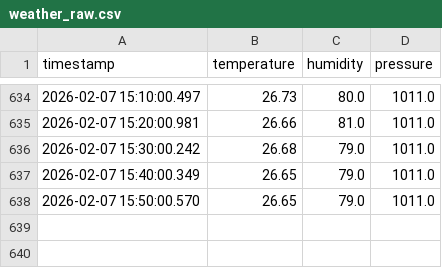
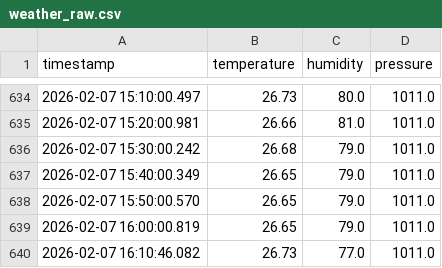
Before and after one commit to geovportodo14/Sarimax-Thesis, a CSV file: data/raw/weather_raw.csv, drawn as a sheet; only a part is shown, gaps mark what is left out.

```diff
--- a/data/raw/weather_raw.csv
+++ b/data/raw/weather_raw.csv
@@ -638 +638,3 @@ timestamp,temperature,humidity,pressure
 2026-02-07 15:50:00.570,26.65,79.0,1011.0
+2026-02-07 16:00:00.819,26.65,79.0,1011.0
+2026-02-07 16:10:46.082,26.73,77.0,1011.0
```
Also changed, not shown: data/final/daily_completeness_report.csv, data/final/model_ready_a3986d20c19f33c7c107fw.csv, 8 other files.
